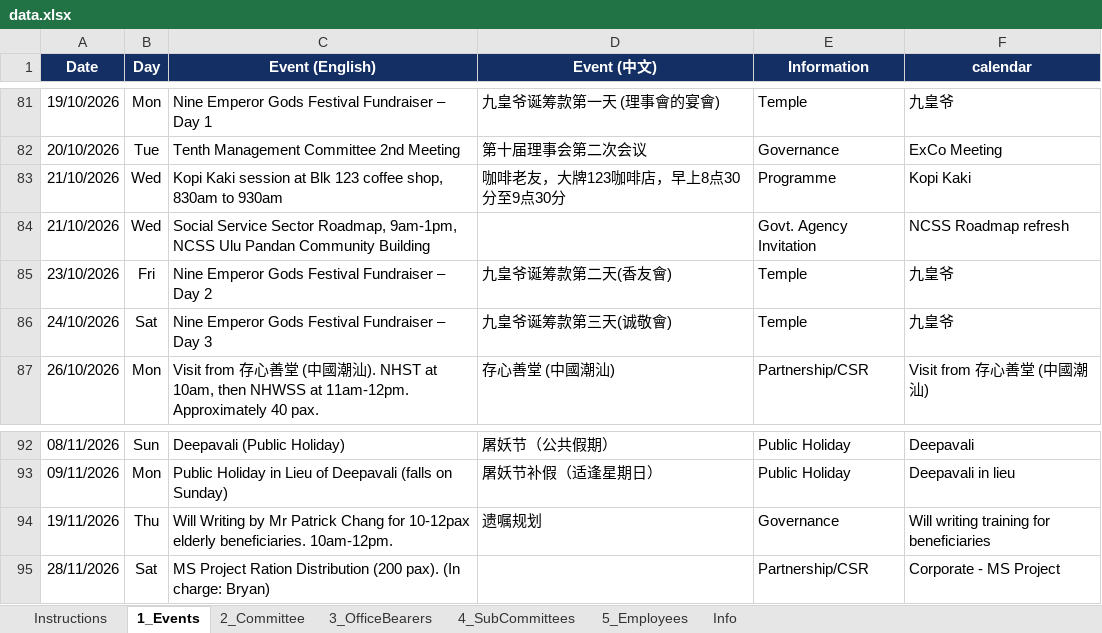
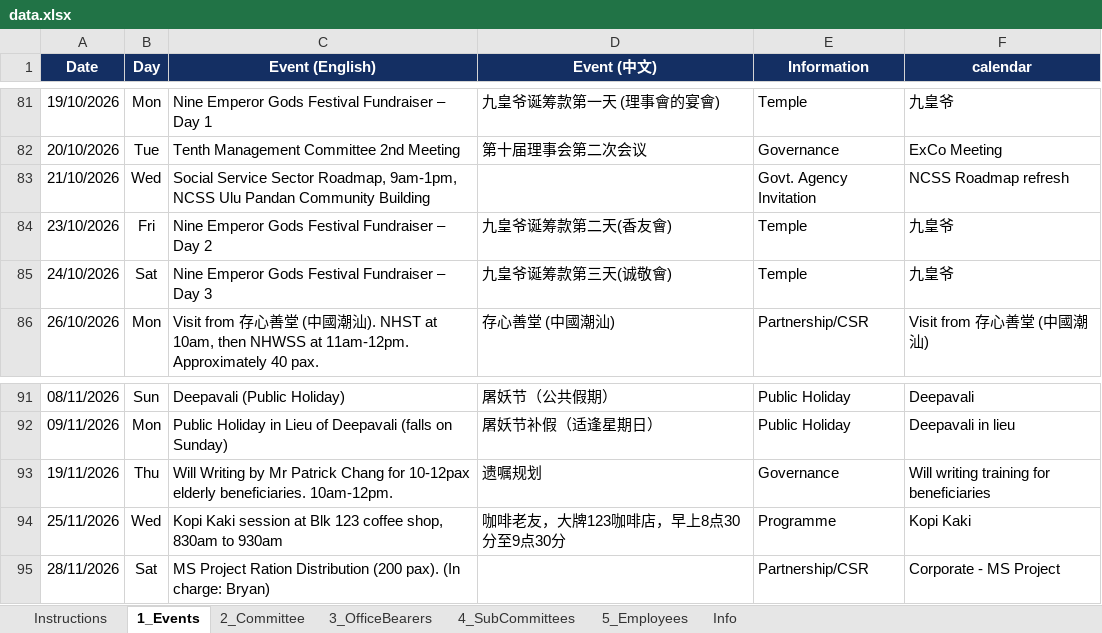
Before and after one commit to NamHongWelfareSS/Member-Handbook, an Excel workbook: data.xlsx, sheet 1_Events, drawn as a sheet; only a part is shown, gaps mark what is left out; values as stored, in another font and other column widths than the file's, no borders; removed rows and columns are numbered as before the commit, all else as after; the diff names each change by its address in the sheet, - before the commit and + after, or states it on an @@ line.

Commit message:
Update data.xlsx

```diff
--- a/data.xlsx (sheet 1_Events)
+++ b/data.xlsx (sheet 1_Events)
-row 83: 21/10/2026 | Wed | Kopi Kaki session at Blk 123 coffee shop, 830am to 930am | 咖啡老友，大牌123咖啡店，早上8点30分至9点30分 | Programme | Kopi Kaki
+row 94: 25/11/2026 | Wed | Kopi Kaki session at Blk 123 coffee shop, 830am to 930am | 咖啡老友，大牌123咖啡店，早上8点30分至9点30分 | Programme | Kopi Kaki
```
Also changed, not shown: sheet Info, formulas that keep their value.
